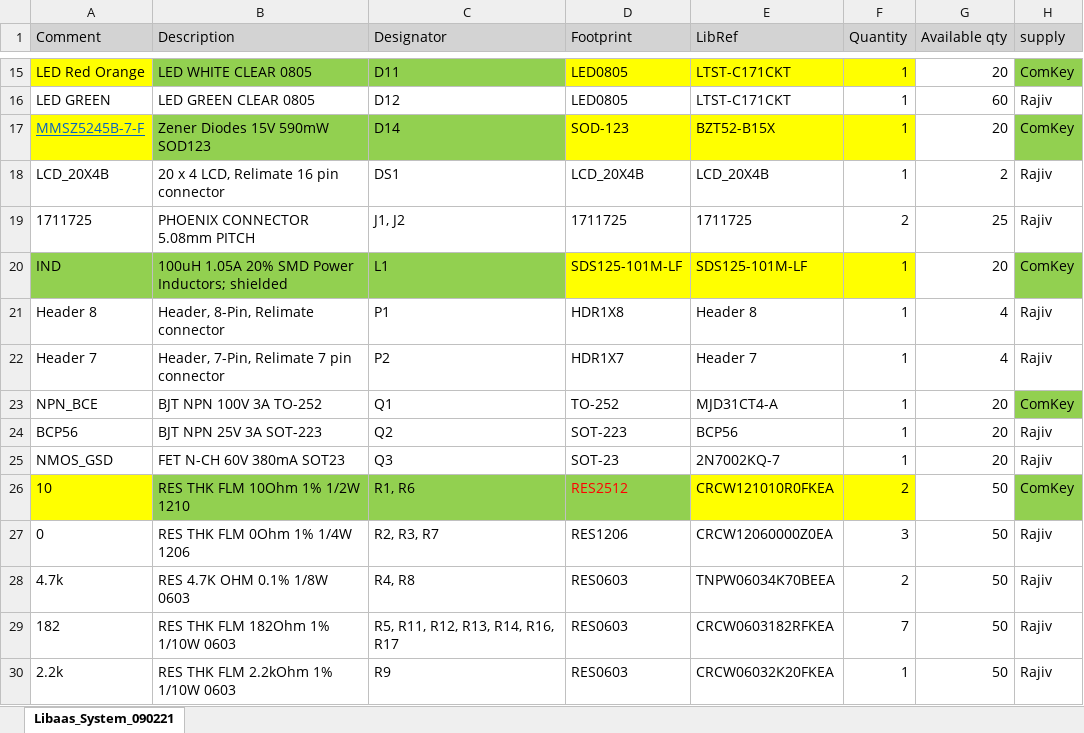
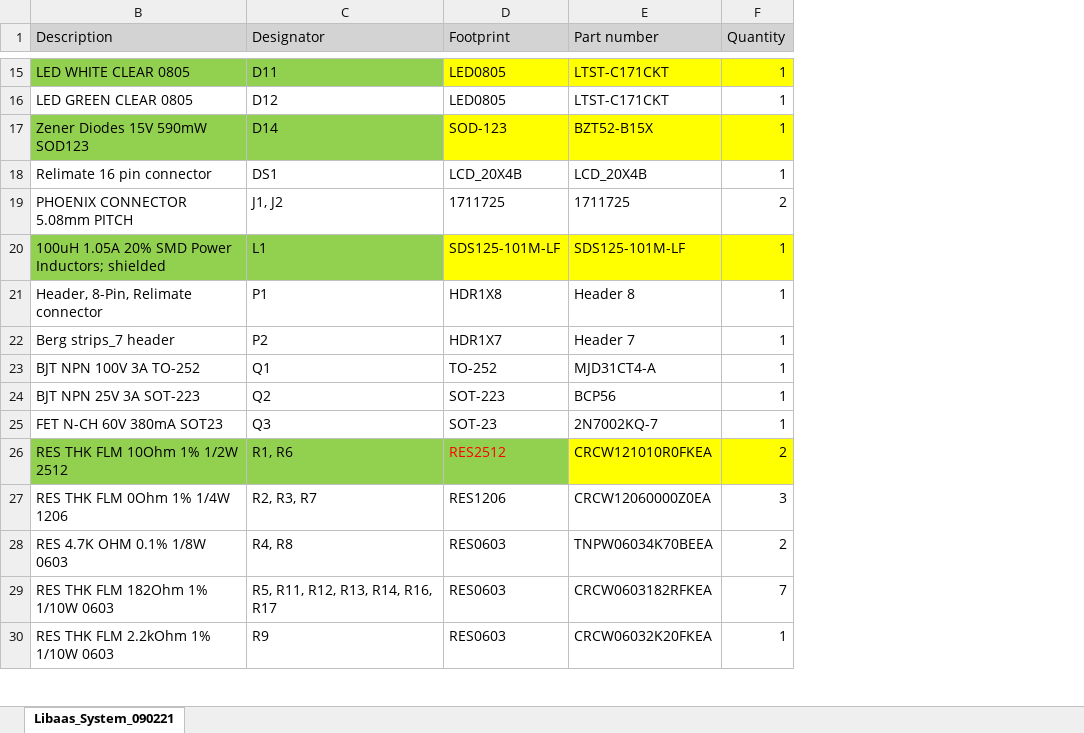
Before and after one commit to Akshay1595/Lithium-ion_battery_as_service, an Excel workbook: HW_design/Libaas_System/Libaas_System_090221.xlsx, sheet Libaas_System_090221, drawn as a sheet; only a part is shown, gaps mark what is left out; values as stored, in another font and other column widths than the file's, no borders; the diff covers the shown part only; the diff names each change by its address in the sheet, - before the commit and + after, or states it on an @@ line.

```diff
--- a/HW_design/Libaas_System/Libaas_System_090221.xlsx (sheet Libaas_System_090221)
+++ b/HW_design/Libaas_System/Libaas_System_090221.xlsx (sheet Libaas_System_090221)
@@ column A (Comment) hidden, rows 15-30: LED Red Orange | LED GREEN | MMSZ5245B-7-F | LCD_20X4B | 1711725 | IND | Header 8 | Header 7 | NPN_BCE | BCP56 | NMOS_GSD | 10 | 0 | 4.7k | 182 | 2.2k @@
@@ column G (Available qty) hidden, rows 15-30: 20 | 60 | 20 | 2 | 25 | 20 | 4 | 4 | 20 | 20 | 20 | 50 | 50 | 50 | 50 | 50 @@
@@ column H (supply) hidden, rows 15-30: ComKey | Rajiv | ComKey | Rajiv | Rajiv | ComKey | Rajiv | Rajiv | ComKey | Rajiv | Rajiv | ComKey | Rajiv | Rajiv | Rajiv | Rajiv @@
-E1: LibRef
+E1: Part number
-B18 (Description): 20 x 4 LCD, Relimate 16 pin connector
+B18 (Description): Relimate 16 pin connector
-B22 (Description): Header, 7-Pin, Relimate 7 pin connector
+B22 (Description): Berg strips_7 header
-B26 (Description): RES THK FLM 10Ohm 1% 1/2W 1210
+B26 (Description): RES THK FLM 10Ohm 1% 1/2W 2512
```
Also changed, not shown: 6 edited cells and cell formats elsewhere in this sheet, hidden cells, 4 other files.
